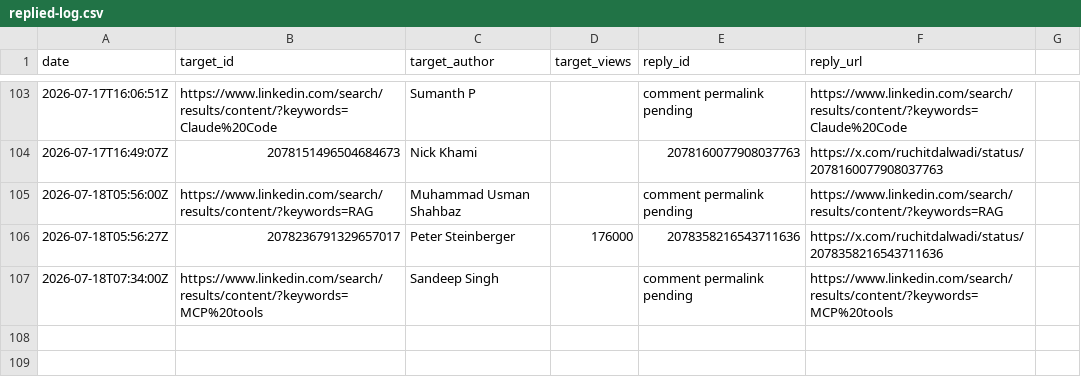
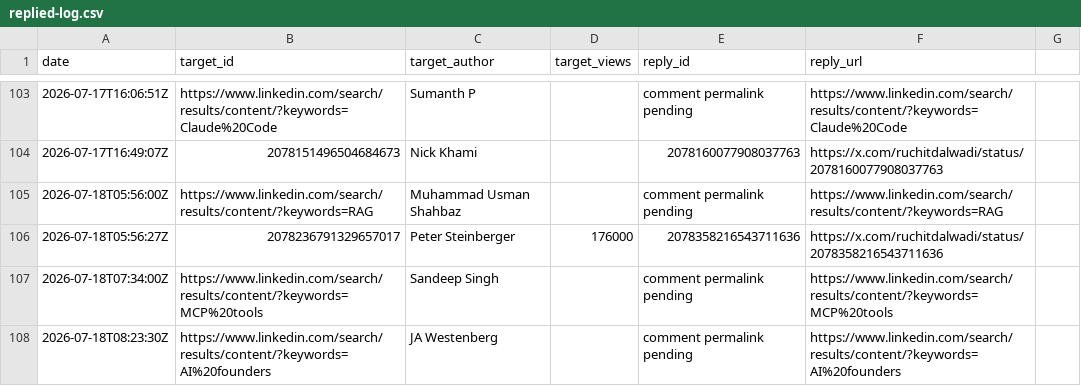
Before and after one commit to Ruchit1395/ruchitdalwadi-com, a CSV file: distribution/first-ten-customers-for-a-b2b-ai-startup/replied-log.csv, drawn as a sheet; only a part is shown, gaps mark what is left out; the diff names each change by its address in the sheet, - before the commit and + after, or states it on an @@ line.

Commit message:
Log LinkedIn AI founders comment session

```diff
--- a/distribution/first-ten-customers-for-a-b2b-ai-startup/replied-log.csv
+++ b/distribution/first-ten-customers-for-a-b2b-ai-startup/replied-log.csv
+row 108: 2026-07-18T08:23:30Z | https://www.linkedin.com/search/results/content/?keywords=AI%20founders | JA Westenberg |  | comment permalink pending | https://www.linkedin.com/search/results/content/?keywords=AI%20founders
```
Also changed, not shown: 2 other files.
